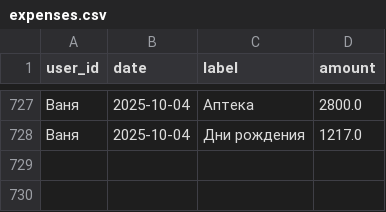
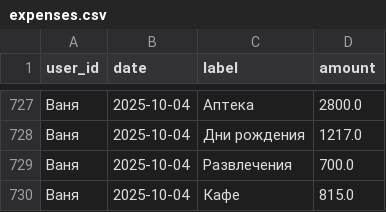
Before and after one commit to v0r0bi0v/Spending-Statistics, a CSV file: expenses.csv, drawn as a sheet; only a part is shown, gaps mark what is left out.

Commit message:
SPENDING AUTOCOMMIT 2025-10-04 11:35:19 UTC

```diff
--- a/expenses.csv
+++ b/expenses.csv
@@ -728 +728,3 @@ user_id,date,label,amount
 Ваня,2025-10-04,Дни рождения,1217.0
+Ваня,2025-10-04,Развлечения,700.0
+Ваня,2025-10-04,Кафе,815.0
```
